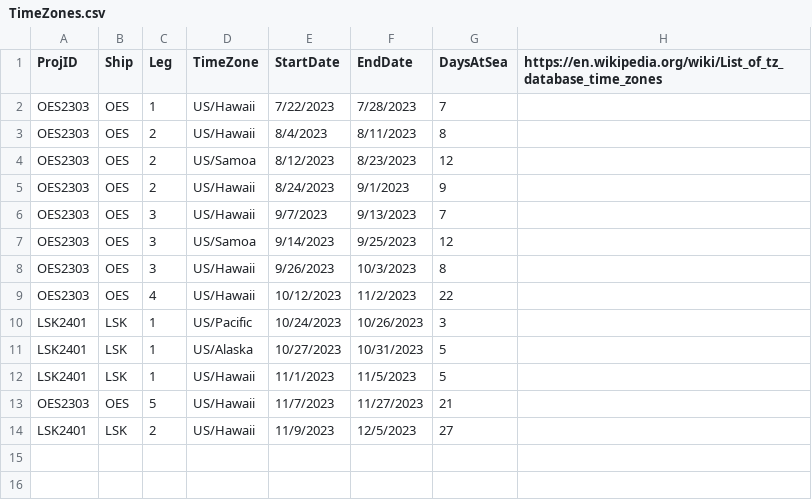
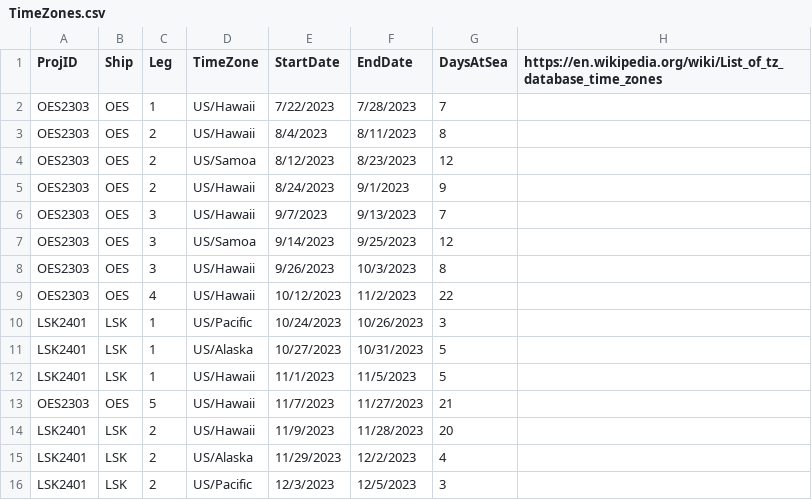
Before and after one commit to PIFSC-Protected-Species-Division/cruise-maps-live, a CSV file: inputs/TimeZones.csv, drawn as a sheet.

Commit message:
set up timezones for Lasker return to SD

```diff
--- a/inputs/TimeZones.csv
+++ b/inputs/TimeZones.csv
@@ -13,2 +13,4 @@ LSK2401,LSK,1,US/Hawaii,11/1/2023,11/5/2023,5,
 OES2303,OES,5,US/Hawaii,11/7/2023,11/27/2023,21,
-LSK2401,LSK,2,US/Hawaii,11/9/2023,12/5/2023,27,
+LSK2401,LSK,2,US/Hawaii,11/9/2023,11/28/2023,20,
+LSK2401,LSK,2,US/Alaska,11/29/2023,12/2/2023,4,
+LSK2401,LSK,2,US/Pacific,12/3/2023,12/5/2023,3,
```
